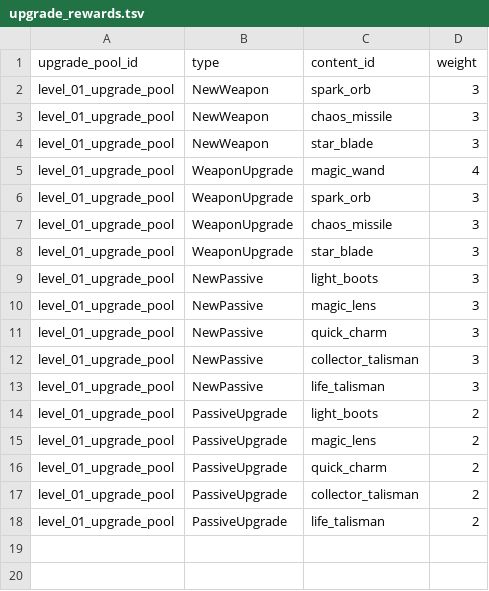
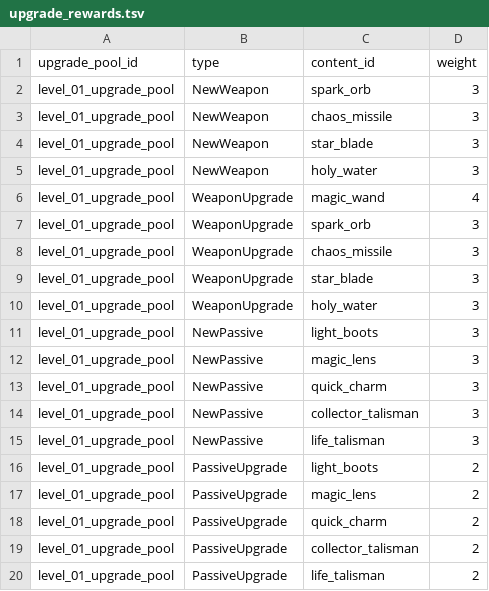
Before and after one commit to Moube/godot_survivor, a TSV file: asset/config/upgrade_rewards.tsv, drawn as a sheet; the diff names each change by its address in the sheet, - before the commit and + after, or states it on an @@ line.

```diff
--- a/asset/config/upgrade_rewards.tsv
+++ b/asset/config/upgrade_rewards.tsv
+row 5: level_01_upgrade_pool | NewWeapon | holy_water | 3
+row 10: level_01_upgrade_pool | WeaponUpgrade | holy_water | 3
```
Also changed, not shown: asset/config/weapons.tsv, 24 other files.
